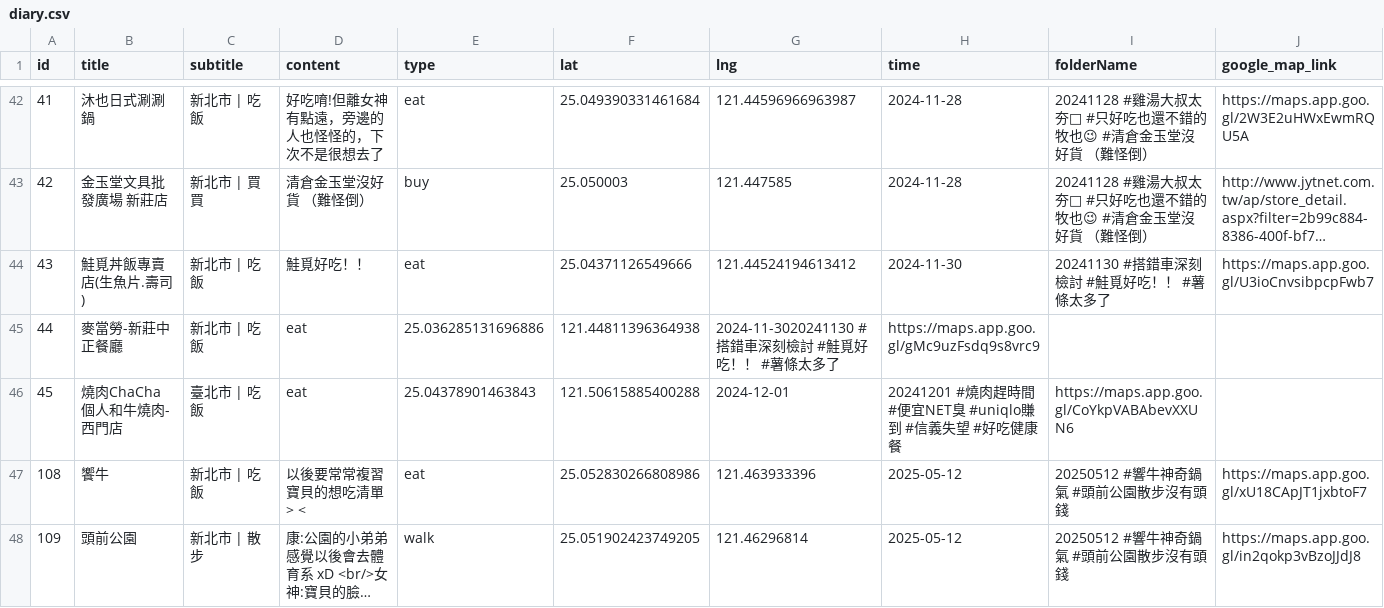
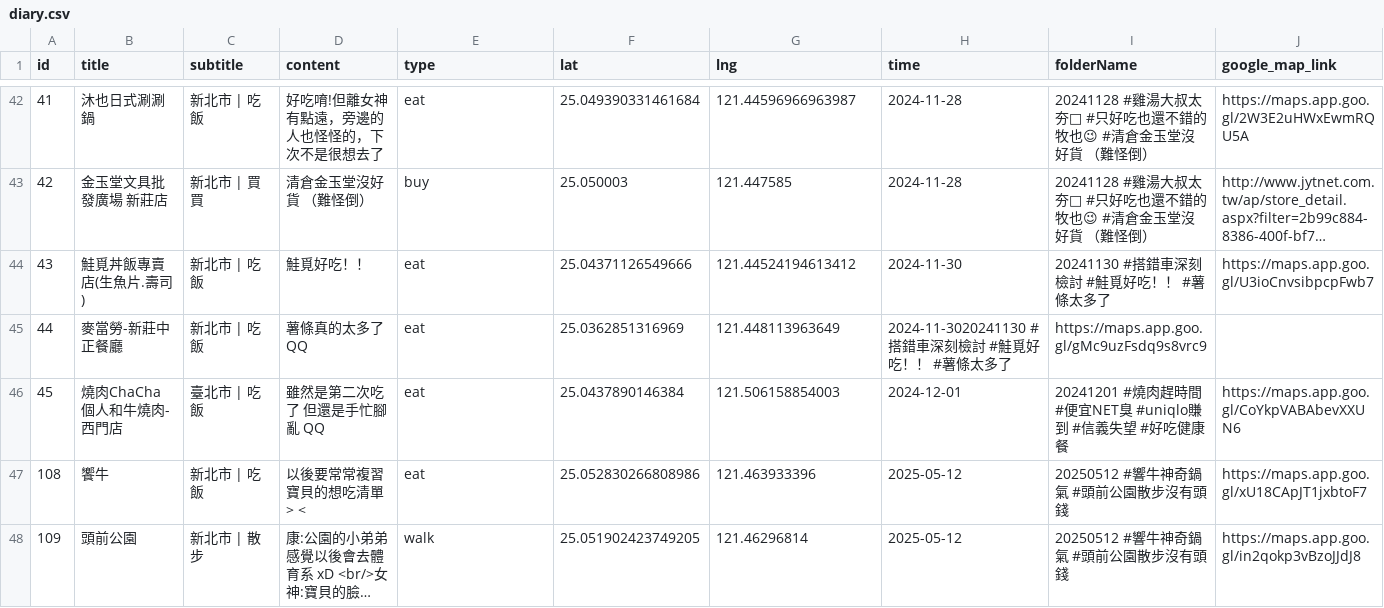
Before and after one commit to sm245735/confession-site, a CSV file: data/diary.csv, drawn as a sheet; only a part is shown, gaps mark what is left out; long unchanged cells end in ….

Commit message:
Update diary.csv

```diff
--- a/data/diary.csv
+++ b/data/diary.csv
@@ -44,4 +44,4 @@ id,title,subtitle,content,type,lat,lng,time,folderName,google_map_link
 43,鮭覓丼飯專賣店(生魚片.壽司),新北市 | 吃飯,鮭覓好吃！！,eat,25.04371126549666,121.44524194613412,2024-11-30,20241130 #搭錯車深刻檢討 #鮭覓好吃！！ #薯條太多了,https://maps.app.goo.gl/U3ioCnvsibpcpFwb7
-44,麥當勞-新莊中正餐廳,新北市 | 吃飯,eat,25.036285131696886,121.44811396364938,2024-11-3020241130 #搭錯車深刻檢討 #鮭覓好吃！！ #薯條太多了,https://maps.app.goo.gl/gMc9uzFsdq9s8vrc9
-45,燒肉ChaCha 個人和牛燒肉-西門店,臺北市 | 吃飯,eat,25.04378901463843,121.50615885400288,2024-12-01,20241201 #燒肉趕時間 #便宜NET臭 #uniqlo賺到 #信義失望 #好吃健康餐,https://maps.app.goo.gl/CoYkpVABAbevXXUN6
+44,麥當勞-新莊中正餐廳,新北市 | 吃飯,薯條真的太多了 QQ,eat,25.0362851316969,121.448113963649,2024-11-3020241130 #搭錯車深刻檢討 #鮭覓好吃！！ #薯條太多了,https://maps.app.goo.gl/gMc9uzFsdq9s8vrc9,
+45,燒肉ChaCha 個人和牛燒肉-西門店,臺北市 | 吃飯,雖然是第二次吃了 但還是手忙腳亂 QQ,eat,25.0437890146384,121.506158854003,2024-12-01,20241201 #燒肉趕時間 #便宜NET臭 #uniqlo賺到 #信義失望 #好吃健康餐,https://maps.app.goo.gl/CoYkpVABAbevXXUN6
 108,饗牛,新北市 | 吃飯,以後要常常複習寶貝的想吃清單 > <,eat,25.052830266808986,121.463933396,2025-05-12,20250512 #響牛神奇鍋氣 #頭前公園散步沒有頭錢,https://maps.app.goo.gl/xU18CApJT1jxbtoF7
```
